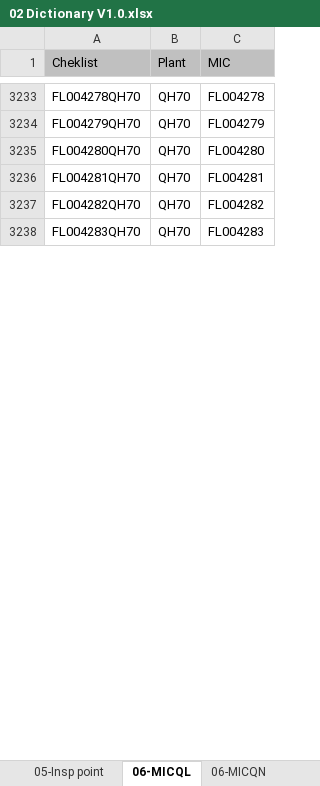
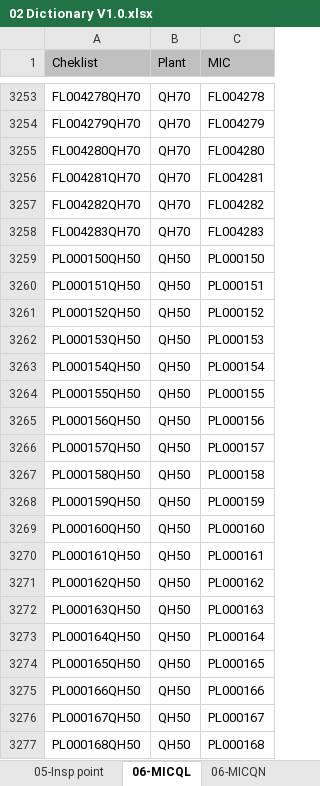
Before and after one commit to noxfate/narmnarmz-tools, an Excel workbook: resource/Dict/02 Dictionary V1.0.xlsx, sheet 06-MICQL, drawn as a sheet; only a part is shown, gaps mark what is left out; values as stored, in another font and other column widths than the file's, no borders; the diff covers the shown part only; the diff names each change by its address in the sheet, - before the commit and + after, or states it on an @@ line.

```diff
--- a/resource/Dict/02 Dictionary V1.0.xlsx (sheet 06-MICQL)
+++ b/resource/Dict/02 Dictionary V1.0.xlsx (sheet 06-MICQL)
+row 3259: PL000150QH50 | QH50 | PL000150
+row 3260: PL000151QH50 | QH50 | PL000151
+row 3261: PL000152QH50 | QH50 | PL000152
+row 3262: PL000153QH50 | QH50 | PL000153
+row 3263: PL000154QH50 | QH50 | PL000154
+row 3264: PL000155QH50 | QH50 | PL000155
+row 3265: PL000156QH50 | QH50 | PL000156
+row 3266: PL000157QH50 | QH50 | PL000157
+row 3267: PL000158QH50 | QH50 | PL000158
+row 3268: PL000159QH50 | QH50 | PL000159
+row 3269: PL000160QH50 | QH50 | PL000160
+row 3270: PL000161QH50 | QH50 | PL000161
+row 3271: PL000162QH50 | QH50 | PL000162
+row 3272: PL000163QH50 | QH50 | PL000163
+row 3273: PL000164QH50 | QH50 | PL000164
+row 3274: PL000165QH50 | QH50 | PL000165
+row 3275: PL000166QH50 | QH50 | PL000166
+row 3276: PL000167QH50 | QH50 | PL000167
+row 3277: PL000168QH50 | QH50 | PL000168
```
Also changed, not shown: 32 added rows, 1 moved row and 16 edited cells elsewhere in this sheet, sheet 06-MICQN, sheet 04-Work Center, sheet 07-SampPointSPC, sheet 07-SampPoint, sheet 05-Insp point, sheet 01-Usage, other sheet tabs, formulas that keep their value, 14 other files.
